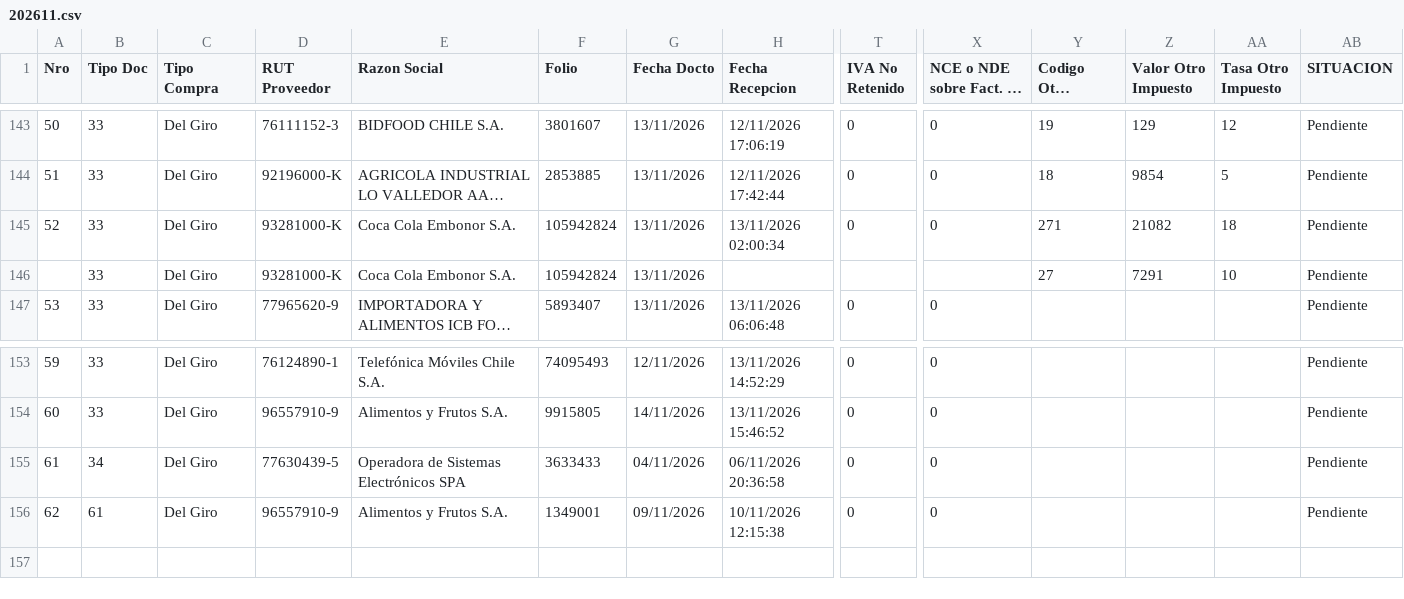
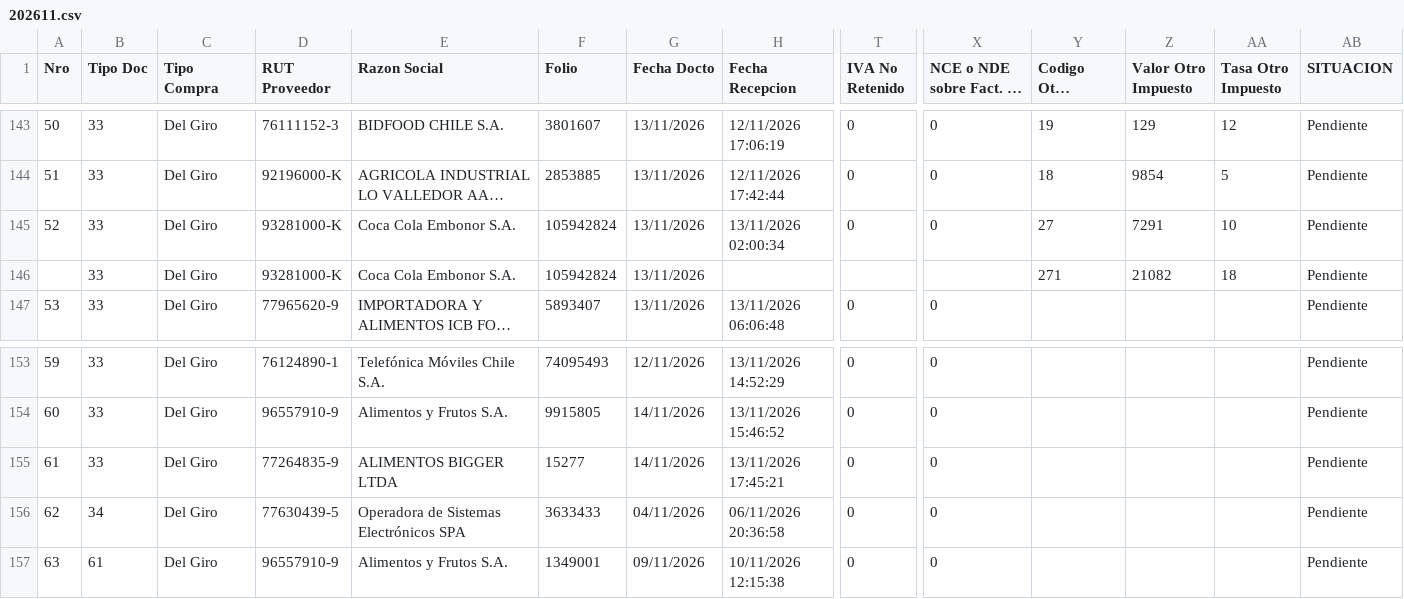
Before and after one commit to nicolasanavalon/sii-dte, a CSV file: data/202611.csv, drawn as a sheet; only a part is shown, gaps mark what is left out; long unchanged cells end in …; addresses are those after the commit; rows hold the shown columns only; the diff names each change by its address in the sheet, - before the commit and + after, or states it on an @@ line.

```diff
--- a/data/202611.csv
+++ b/data/202611.csv
-Y145 (Codigo Otro Impuesto): 271
+Y145 (Codigo Otro Impuesto): 27
-Z145 (Valor Otro Impuesto): 21082
+Z145 (Valor Otro Impuesto): 7291
-AA145 (Tasa Otro Impuesto): 18
+AA145 (Tasa Otro Impuesto): 10
-Y146 (Codigo Otro Impuesto): 27
+Y146 (Codigo Otro Impuesto): 271
-Z146 (Valor Otro Impuesto): 7291
+Z146 (Valor Otro Impuesto): 21082
-AA146 (Tasa Otro Impuesto): 10
+AA146 (Tasa Otro Impuesto): 18
+row 155: 61 | 33 | Del Giro | 77264835-9 | ALIMENTOS BIGGER LTDA | 15277 | 14/11/2026 | 13/11/2026 17:45:21 | 0 | 0 |  |  |  | Pendiente
@@ column A (Nro) renumbered from row 156 down @@
```
Also changed, not shown: 1 other file.
